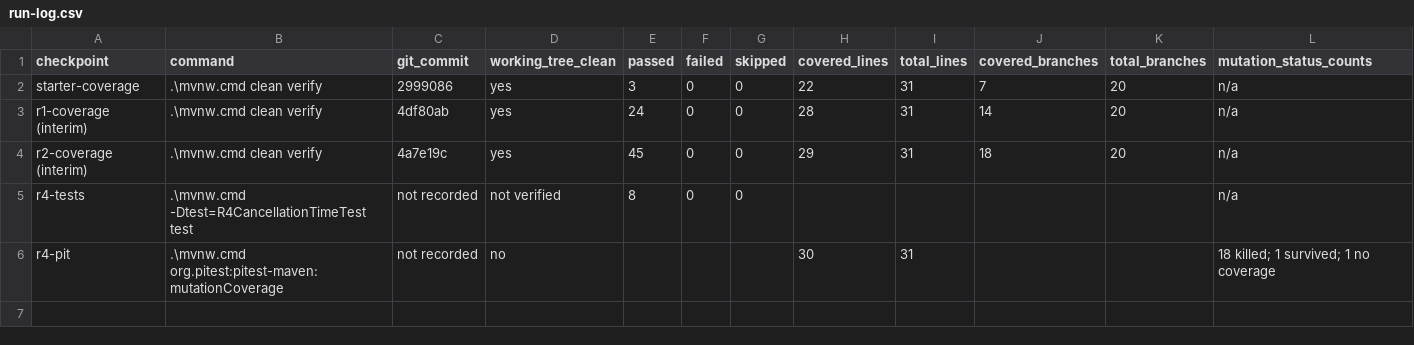
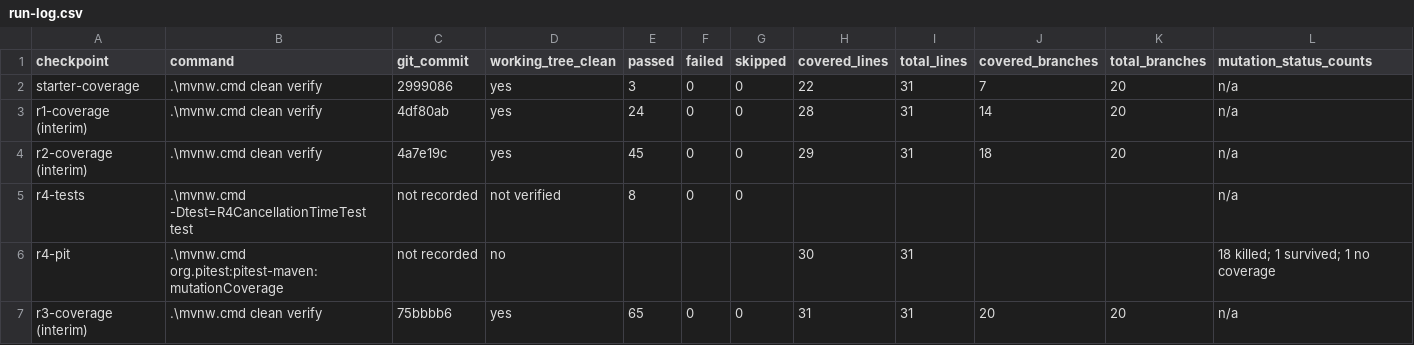
Before and after one commit to wharfman/SENG300A2, a CSV file: evidence/templates/run-log.csv, drawn as a sheet; only a part is shown; rows hold the shown columns only; the diff names each change by its address in the sheet, - before the commit and + after, or states it on an @@ line.

```diff
--- a/evidence/templates/run-log.csv
+++ b/evidence/templates/run-log.csv
+row 7: r3-coverage (interim) | .\mvnw.cmd clean verify | 75bbbb6 | yes | 65 | 0 | 0 | 31 | 31 | 20 | 20 | n/a
```
Also changed, not shown: evidence/templates/coverage-gaps.csv, 1 other file.
